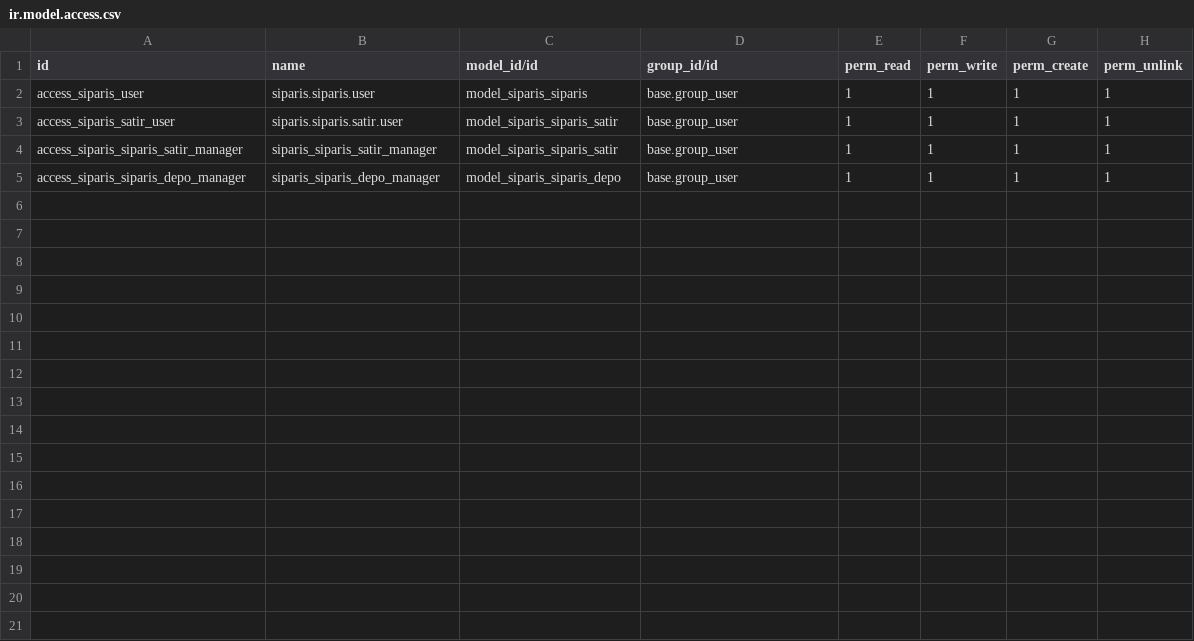
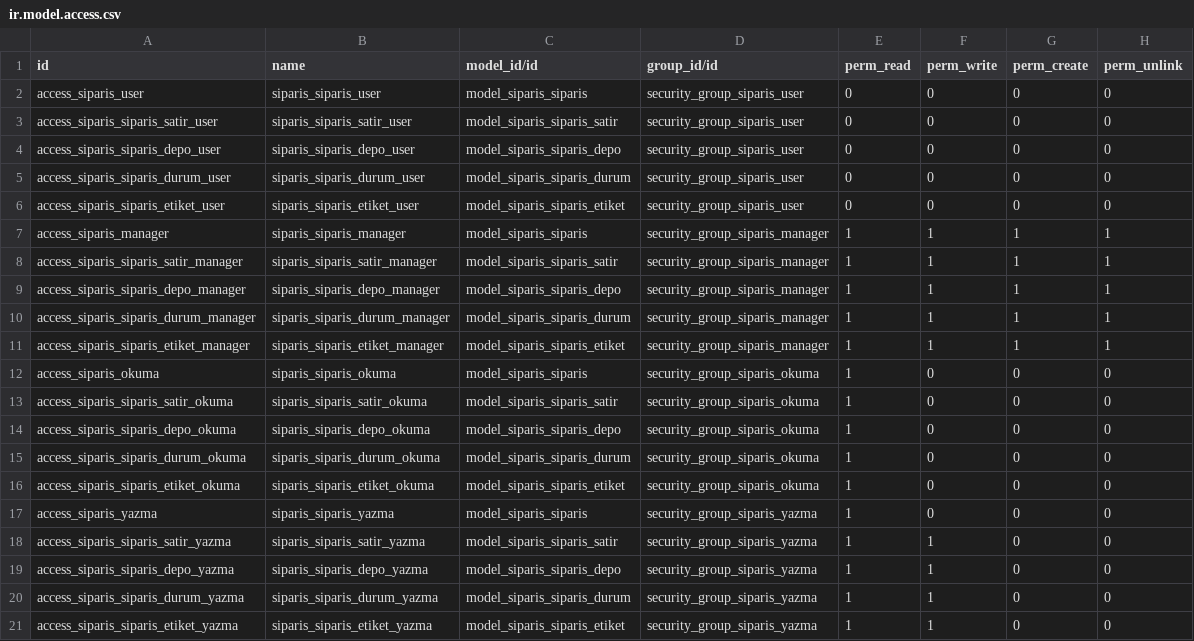
Before and after one commit to Cantay/odoo16-siparis, a CSV file: siparis_base/security/ir.model.access.csv, drawn as a sheet.

Commit message:
[IMP] siparis depo, siparis etiket eklendi

```diff
--- a/siparis_base/security/ir.model.access.csv
+++ b/siparis_base/security/ir.model.access.csv
@@ -1,5 +1,21 @@
 id,name,model_id/id,group_id/id,perm_read,perm_write,perm_create,perm_unlink
-access_siparis_user,siparis.siparis.user,model_siparis_siparis,base.group_user,1,1,1,1
-access_siparis_satir_user,siparis.siparis.satir.user,model_siparis_siparis_satir,base.group_user,1,1,1,1
-access_siparis_siparis_satir_manager,siparis_siparis_satir_manager,model_siparis_siparis_satir,base.group_user,1,1,1,1
-access_siparis_siparis_depo_manager,siparis_siparis_depo_manager,model_siparis_siparis_depo,base.group_user,1,1,1,1
+access_siparis_user,siparis_siparis_user,model_siparis_siparis,security_group_siparis_user,0,0,0,0
+access_siparis_siparis_satir_user,siparis_siparis_satir_user,model_siparis_siparis_satir,security_group_siparis_user,0,0,0,0
+access_siparis_siparis_depo_user,siparis_siparis_depo_user,model_siparis_siparis_depo,security_group_siparis_user,0,0,0,0
+access_siparis_siparis_durum_user,siparis_siparis_durum_user,model_siparis_siparis_durum,security_group_siparis_user,0,0,0,0
+access_siparis_siparis_etiket_user,siparis_siparis_etiket_user,model_siparis_siparis_etiket,security_group_siparis_user,0,0,0,0
+access_siparis_manager,siparis_siparis_manager,model_siparis_siparis,security_group_siparis_manager,1,1,1,1
+access_siparis_siparis_satir_manager,siparis_siparis_satir_manager,model_siparis_siparis_satir,security_group_siparis_manager,1,1,1,1
+access_siparis_siparis_depo_manager,siparis_siparis_depo_manager,model_siparis_siparis_depo,security_group_siparis_manager,1,1,1,1
+access_siparis_siparis_durum_manager,siparis_siparis_durum_manager,model_siparis_siparis_durum,security_group_siparis_manager,1,1,1,1
+access_siparis_siparis_etiket_manager,siparis_siparis_etiket_manager,model_siparis_siparis_etiket,security_group_siparis_manager,1,1,1,1
+access_siparis_okuma,siparis_siparis_okuma,model_siparis_siparis,security_group_siparis_okuma,1,0,0,0
+access_siparis_siparis_satir_okuma,siparis_siparis_satir_okuma,model_siparis_siparis_satir,security_group_siparis_okuma,1,0,0,0
+access_siparis_siparis_depo_okuma,siparis_siparis_depo_okuma,model_siparis_siparis_depo,security_group_siparis_okuma,1,0,0,0
+access_siparis_siparis_durum_okuma,siparis_siparis_durum_okuma,model_siparis_siparis_durum,security_group_siparis_okuma,1,0,0,0
+access_siparis_siparis_etiket_okuma,siparis_siparis_etiket_okuma,model_siparis_siparis_etiket,security_group_siparis_okuma,1,0,0,0
+access_siparis_yazma,siparis_siparis_yazma,model_siparis_siparis,security_group_siparis_yazma,1,0,0,0
+access_siparis_siparis_satir_yazma,siparis_siparis_satir_yazma,model_siparis_siparis_satir,security_group_siparis_yazma,1,1,0,0
+access_siparis_siparis_depo_yazma,siparis_siparis_depo_yazma,model_siparis_siparis_depo,security_group_siparis_yazma,1,1,0,0
+access_siparis_siparis_durum_yazma,siparis_siparis_durum_yazma,model_siparis_siparis_durum,security_group_siparis_yazma,1,1,0,0
+access_siparis_siparis_etiket_yazma,siparis_siparis_etiket_yazma,model_siparis_siparis_etiket,security_group_siparis_yazma,1,1,0,0
```
Also changed, not shown: 14 other files.
